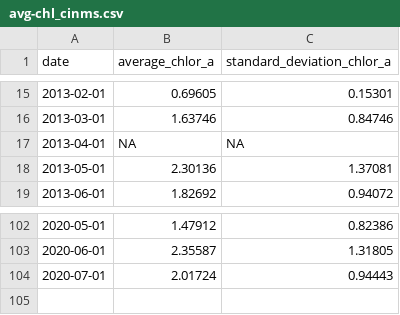
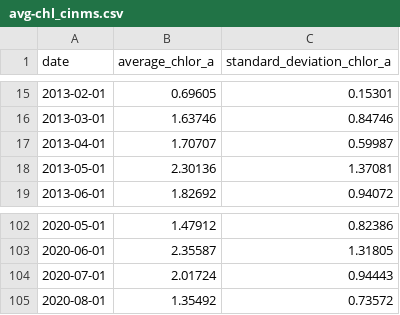
Before and after one commit to noaa-onms/cinms, a CSV file: data/oceano/avg-chl_cinms.csv, drawn as a sheet; only a part is shown, gaps mark what is left out.

```diff
--- a/data/oceano/avg-chl_cinms.csv
+++ b/data/oceano/avg-chl_cinms.csv
@@ -16,3 +16,3 @@ date,average_chlor_a,standard_deviation_chlor_a
 2013-03-01,1.63746,0.84746
-2013-04-01,NA,NA
+2013-04-01,1.70707,0.59987
 2013-05-01,2.30136,1.37081
@@ -104 +104,2 @@ date,average_chlor_a,standard_deviation_chlor_a
 2020-07-01,2.01724,0.94443
+2020-08-01,1.35492,0.73572
```
Also changed, not shown: data/oceano/avg-sst_cinms.csv, 1 other file.
